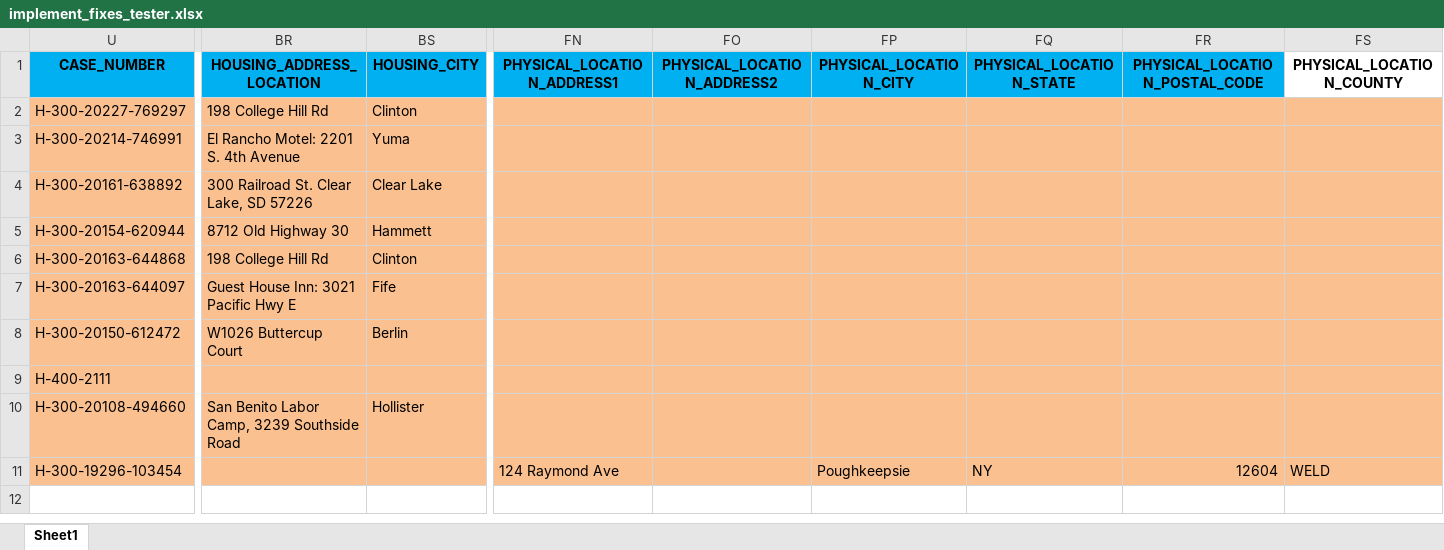
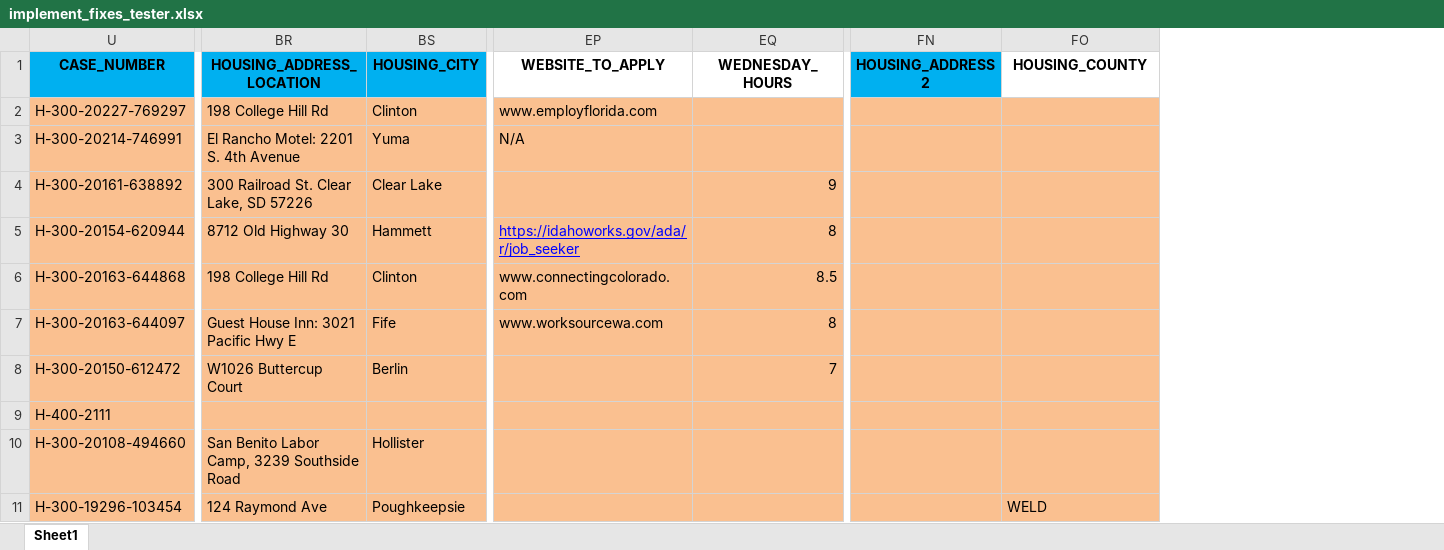
Before and after one commit to TRLegalAid/trla-H2Data-backend, an Excel workbook: excel_files/implement_fixes_tester.xlsx, sheet Sheet1, drawn as a sheet; only a part is shown, gaps mark what is left out; values as stored, in another font and other column widths than the file's, no borders; removed rows and columns are numbered as before the commit, all else as after; the diff covers the shown part only; the diff names each change by its address in the sheet, - before the commit and + after, or states it on an @@ line.

```diff
--- a/excel_files/implement_fixes_tester.xlsx (sheet Sheet1)
+++ b/excel_files/implement_fixes_tester.xlsx (sheet Sheet1)
@@ column EP (WEBSITE_TO_APPLY) unhidden, rows 2-7: www.employflorida.com | N/A |  | https://idahoworks.gov/ada/r/job_seeker | www.connectingcolorado.com | www.worksourcewa.com @@
@@ column EQ (WEDNESDAY_HOURS) unhidden, rows 4-8: 9 | 8 | 8.5 | 8 | 7 @@
-column FN (PHYSICAL_LOCATION_ADDRESS1), row 11: 124 Raymond Ave
-column FO (PHYSICAL_LOCATION_ADDRESS2), empty
-column FP (PHYSICAL_LOCATION_CITY), row 11: Poughkeepsie
-column FQ (PHYSICAL_LOCATION_STATE), row 11: NY
-column FR (PHYSICAL_LOCATION_POSTAL_CODE), row 11: 12604
+column FN (HOUSING_ADDRESS2), empty
-FO1: PHYSICAL_LOCATION_COUNTY
+FO1: HOUSING_COUNTY
-BR11 (HOUSING_ADDRESS_LOCATION): (empty)
+BR11 (HOUSING_ADDRESS_LOCATION): 124 Raymond Ave
-BS11 (HOUSING_CITY): (empty)
+BS11 (HOUSING_CITY): Poughkeepsie
```
Also changed, not shown: 2 edited cells elsewhere in this sheet, 3 other files.
